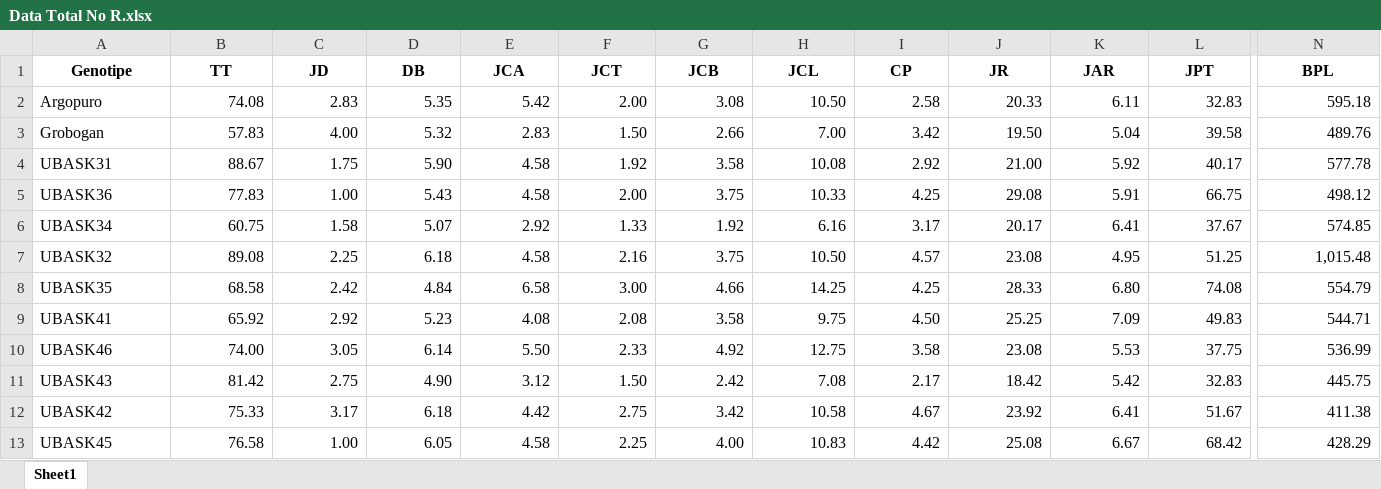
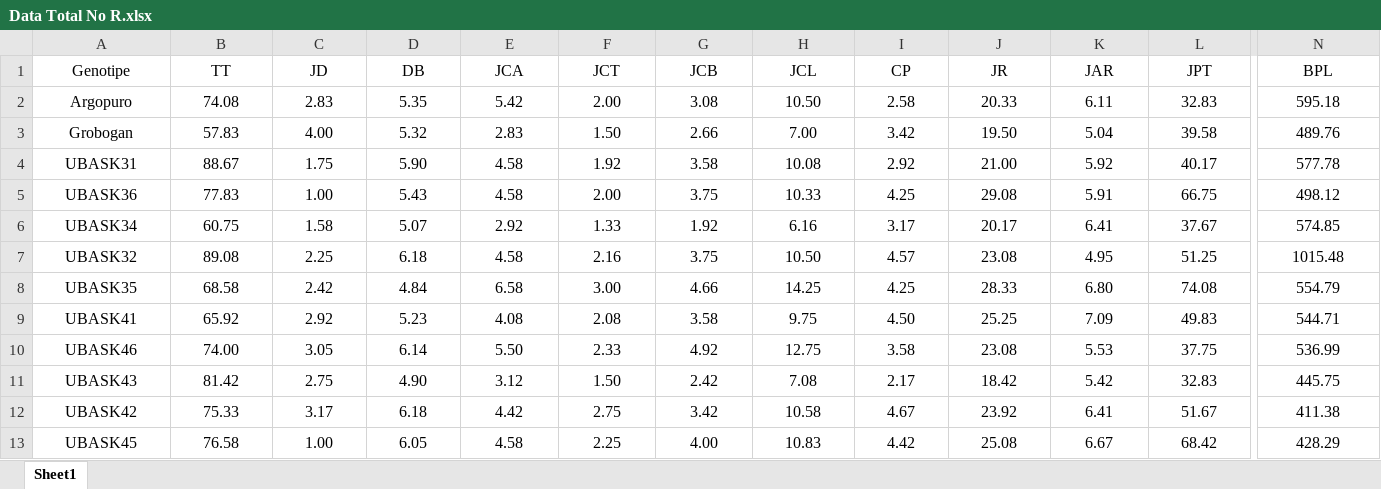
Before and after one commit to OzikPutraJarwo/Learn, an Excel workbook: R/assets/Data Total No R.xlsx, sheet Sheet1, drawn as a sheet; only a part is shown, gaps mark what is left out; values as stored, in another font and other column widths than the file's, no borders; the diff covers the shown part only; the diff names each change by its address in the sheet, - before the commit and + after, or states it on an @@ line.

```diff
--- a/R/assets/Data Total No R.xlsx (sheet Sheet1)
+++ b/R/assets/Data Total No R.xlsx (sheet Sheet1)
-A1:N1 bold: on
+A1:N1 bold: off
-A2:A13 alignment: left
+A2:A13 alignment: center
-B2:N13 alignment: right
+B2:N13 alignment: center
-N7 (BPL): 1,015.48
+N7 (BPL): 1015.48
```
Also changed, not shown: cell formats elsewhere in this sheet, 5 other files.
